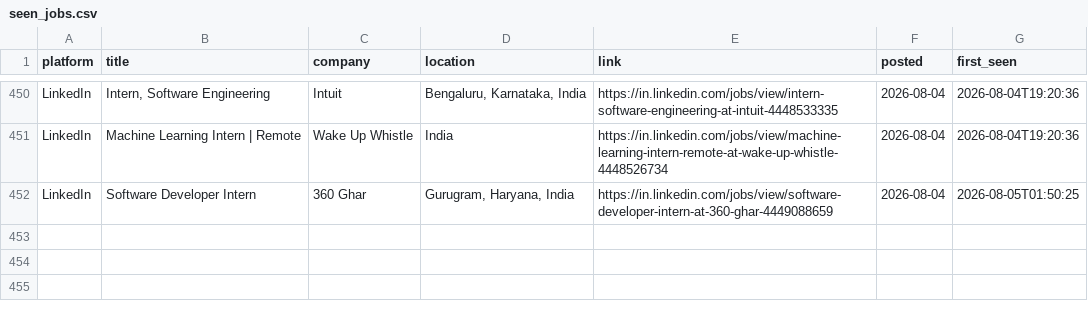
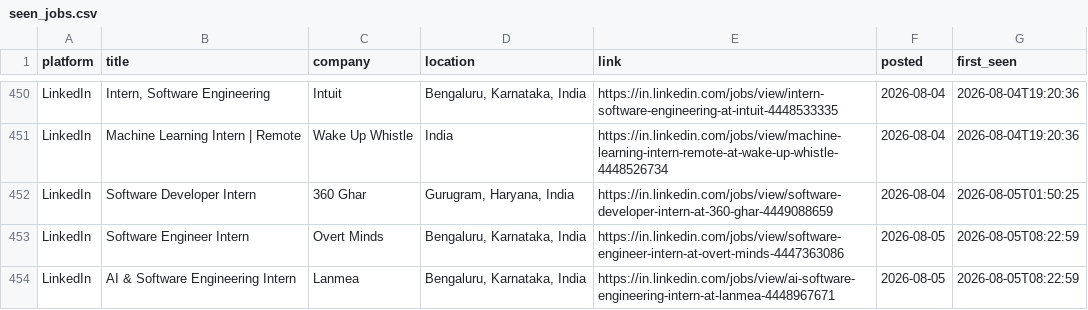
Before and after one commit to Kapilprajapat234/job-alert-bot, a CSV file: data/seen_jobs.csv, drawn as a sheet; only a part is shown, gaps mark what is left out.

```diff
--- a/data/seen_jobs.csv
+++ b/data/seen_jobs.csv
@@ -452 +452,3 @@ LinkedIn,Machine Learning Intern | Remote,Wake Up Whistle,India,https://in.linke
 LinkedIn,Software Developer Intern,360 Ghar,"Gurugram, Haryana, India",https://in.linkedin.com/jobs/view/software-developer-intern-at-360-ghar-4449088659,2026-08-04,2026-08-05T01:50:25
+LinkedIn,Software Engineer Intern,Overt Minds,"Bengaluru, Karnataka, India",https://in.linkedin.com/jobs/view/software-engineer-intern-at-overt-minds-4447363086,2026-08-05,2026-08-05T08:22:59
+LinkedIn,AI & Software Engineering Intern,Lanmea,"Bengaluru, Karnataka, India",https://in.linkedin.com/jobs/view/ai-software-engineering-intern-at-lanmea-4448967671,2026-08-05,2026-08-05T08:22:59
```
Also changed, not shown: data/new_jobs_latest_run.csv, 1 other file.
